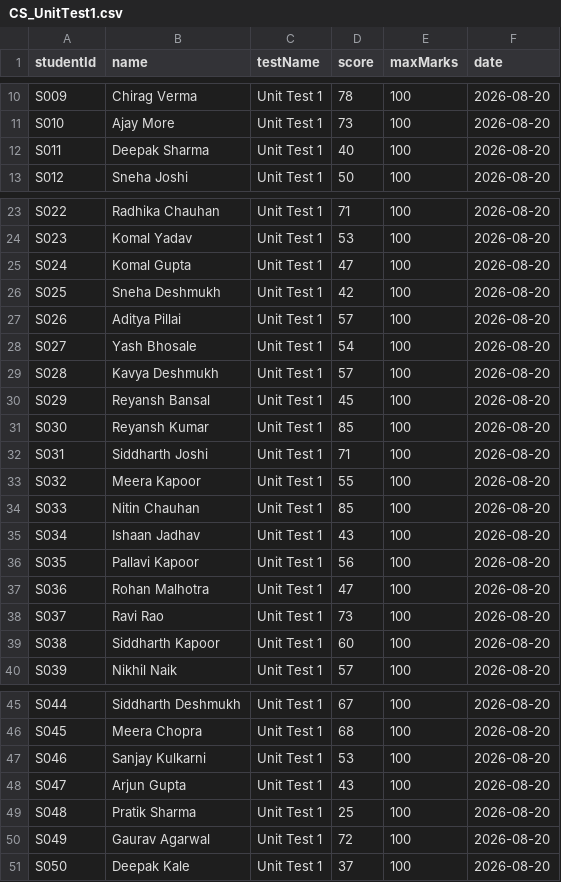
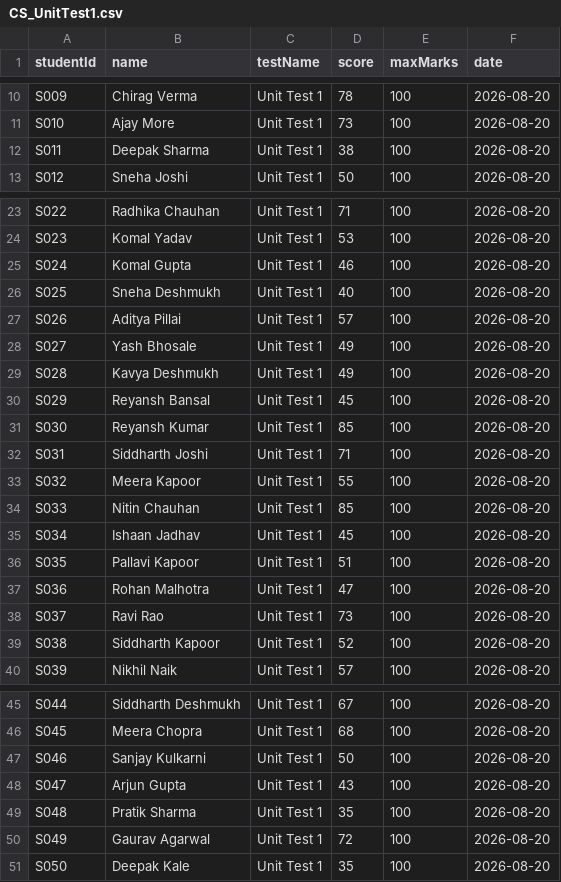
Before and after one commit to aditya44-tech/EarlyAlert, a CSV file: data/CS_UnitTest1.csv, drawn as a sheet; only a part is shown, gaps mark what is left out.

Commit message:
data files and status update

```diff
--- a/data/CS_UnitTest1.csv
+++ b/data/CS_UnitTest1.csv
@@ -11,3 +11,3 @@ S009,Chirag Verma,Unit Test 1,78,100,2026-08-20
 S010,Ajay More,Unit Test 1,73,100,2026-08-20
-S011,Deepak Sharma,Unit Test 1,40,100,2026-08-20
+S011,Deepak Sharma,Unit Test 1,38,100,2026-08-20
 S012,Sneha Joshi,Unit Test 1,50,100,2026-08-20
@@ -24,7 +24,7 @@ S022,Radhika Chauhan,Unit Test 1,71,100,2026-08-20
 S023,Komal Yadav,Unit Test 1,53,100,2026-08-20
-S024,Komal Gupta,Unit Test 1,47,100,2026-08-20
-S025,Sneha Deshmukh,Unit Test 1,42,100,2026-08-20
+S024,Komal Gupta,Unit Test 1,46,100,2026-08-20
+S025,Sneha Deshmukh,Unit Test 1,40,100,2026-08-20
 S026,Aditya Pillai,Unit Test 1,57,100,2026-08-20
-S027,Yash Bhosale,Unit Test 1,54,100,2026-08-20
-S028,Kavya Deshmukh,Unit Test 1,57,100,2026-08-20
+S027,Yash Bhosale,Unit Test 1,49,100,2026-08-20
+S028,Kavya Deshmukh,Unit Test 1,49,100,2026-08-20
 S029,Reyansh Bansal,Unit Test 1,45,100,2026-08-20
@@ -34,7 +34,7 @@ S032,Meera Kapoor,Unit Test 1,55,100,2026-08-20
 S033,Nitin Chauhan,Unit Test 1,85,100,2026-08-20
-S034,Ishaan Jadhav,Unit Test 1,43,100,2026-08-20
-S035,Pallavi Kapoor,Unit Test 1,56,100,2026-08-20
+S034,Ishaan Jadhav,Unit Test 1,45,100,2026-08-20
+S035,Pallavi Kapoor,Unit Test 1,51,100,2026-08-20
 S036,Rohan Malhotra,Unit Test 1,47,100,2026-08-20
 S037,Ravi Rao,Unit Test 1,73,100,2026-08-20
-S038,Siddharth Kapoor,Unit Test 1,60,100,2026-08-20
+S038,Siddharth Kapoor,Unit Test 1,52,100,2026-08-20
 S039,Nikhil Naik,Unit Test 1,57,100,2026-08-20
@@ -46,6 +46,6 @@ S044,Siddharth Deshmukh,Unit Test 1,67,100,2026-08-20
 S045,Meera Chopra,Unit Test 1,68,100,2026-08-20
-S046,Sanjay Kulkarni,Unit Test 1,53,100,2026-08-20
+S046,Sanjay Kulkarni,Unit Test 1,50,100,2026-08-20
 S047,Arjun Gupta,Unit Test 1,43,100,2026-08-20
-S048,Pratik Sharma,Unit Test 1,25,100,2026-08-20
+S048,Pratik Sharma,Unit Test 1,35,100,2026-08-20
 S049,Gaurav Agarwal,Unit Test 1,72,100,2026-08-20
-S050,Deepak Kale,Unit Test 1,37,100,2026-08-20
+S050,Deepak Kale,Unit Test 1,35,100,2026-08-20
```
Also changed, not shown: 24 other files.
